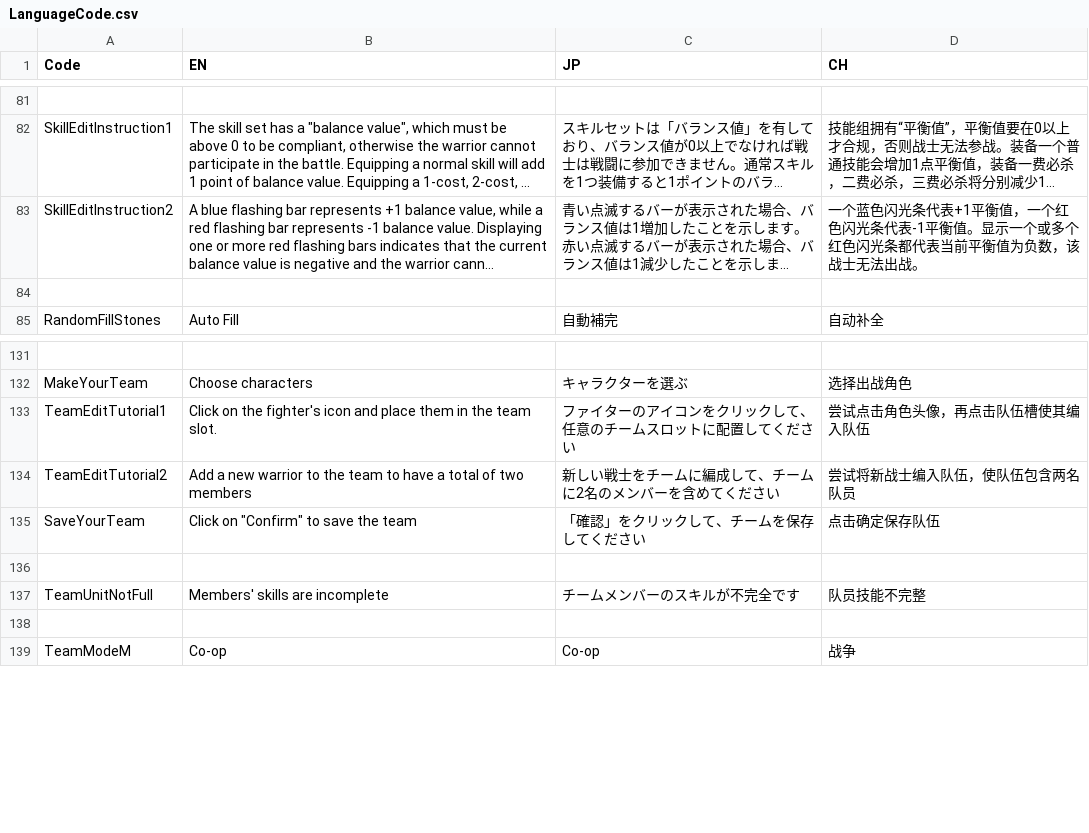
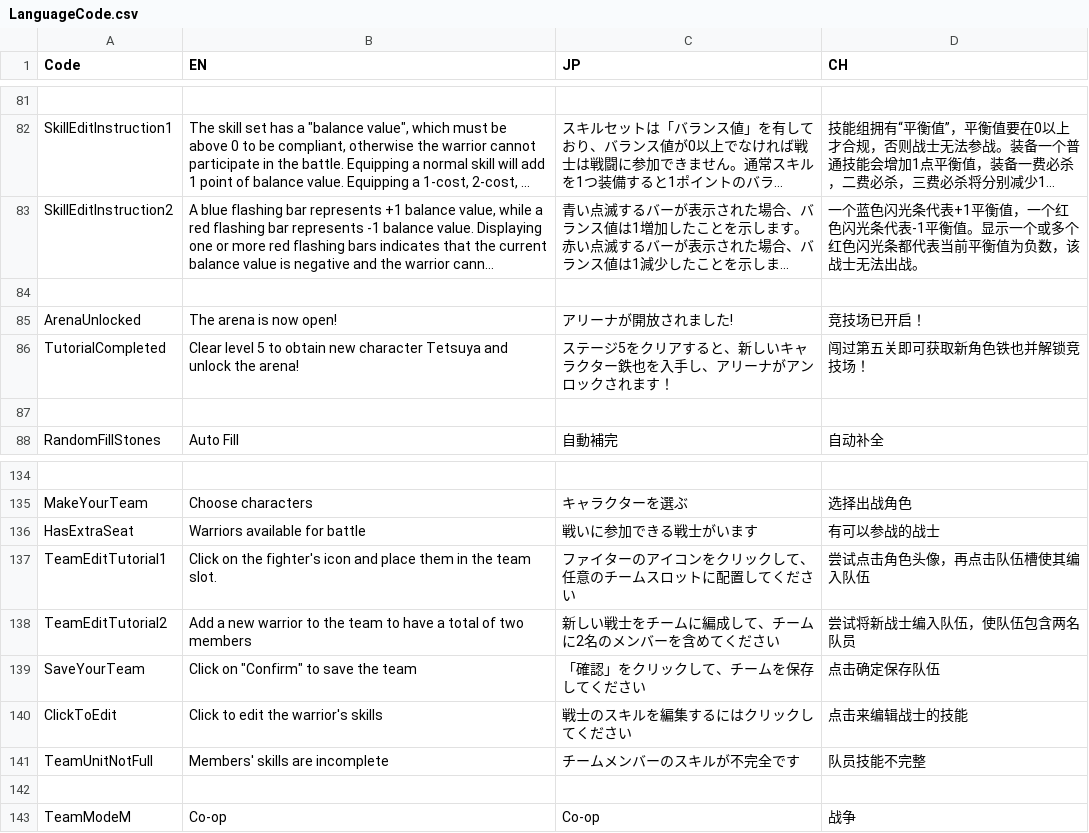
Before and after one commit to bodacheng/MComat, a CSV file: Assets/ExternalAssets/Config/LanguageCode.csv, drawn as a sheet; only a part is shown, gaps mark what is left out; long unchanged cells end in …; addresses are those after the commit; the diff names each change by its address in the sheet, - before the commit and + after, or states it on an @@ line.

```diff
--- a/Assets/ExternalAssets/Config/LanguageCode.csv
+++ b/Assets/ExternalAssets/Config/LanguageCode.csv
+row 85: ArenaUnlocked | The arena is now open! | アリーナが開放されました! | 竞技场已开启！
+row 86: TutorialCompleted | Clear level 5 to obtain new character Tetsuya and unlock the arena! | ステージ5をクリアすると、新しいキャラクター鉄也を入手し、アリーナがアンロックされます！ | 闯过第五关即可获取新角色铁也并解锁竞技场！
+row 87: (empty)
+row 136: HasExtraSeat | Warriors available for battle | 戦いに参加できる戦士がいます | 有可以参战的战士
-row 140: (empty)
+row 140: ClickToEdit | Click to edit the warrior's skills | 戦士のスキルを編集するにはクリックしてください | 点击来编辑战士的技能
```
Also changed, not shown: 18 other files.
